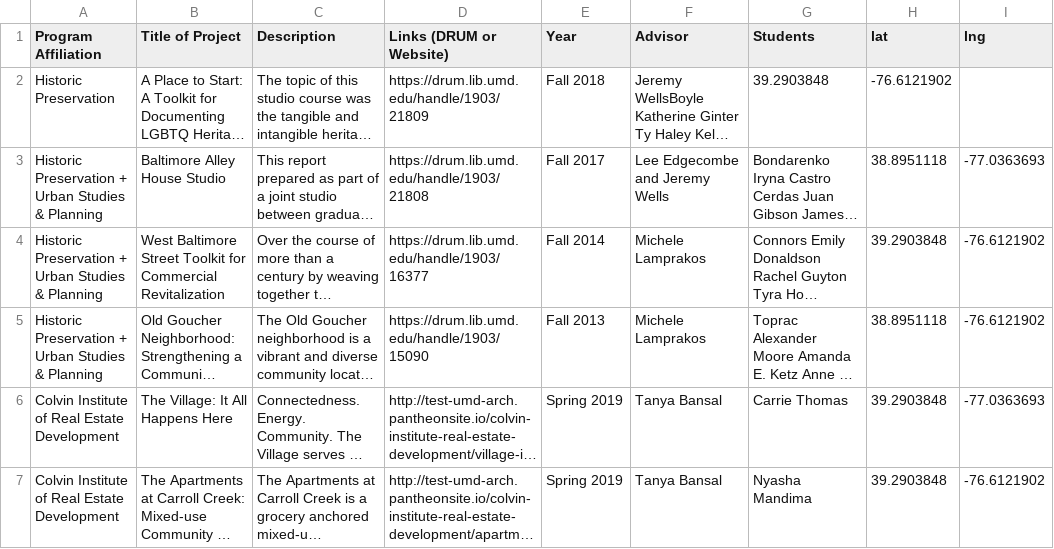
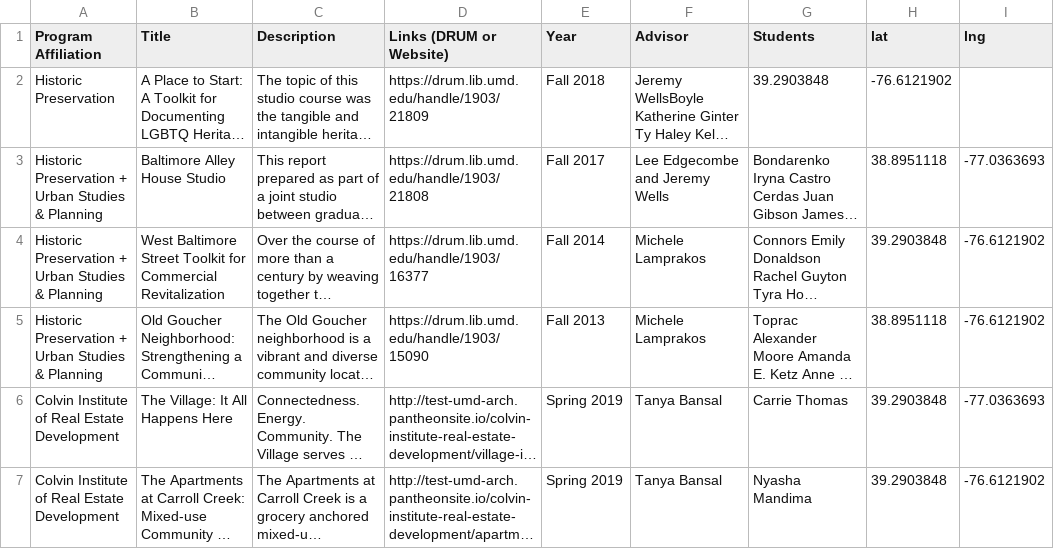
Before and after one commit to EmanAman/inst490, a CSV file: leaflet-simple-csv-master/data/mapp.csv, drawn as a sheet; long unchanged cells end in …; the diff names each change by its address in the sheet, - before the commit and + after, or states it on an @@ line.

```diff
--- a/leaflet-simple-csv-master/data/mapp.csv
+++ b/leaflet-simple-csv-master/data/mapp.csv
-B1: Title of Project
+B1: Title
```
Also changed, not shown: leaflet-simple-csv-master/data/pals.csv, 28 other files.
